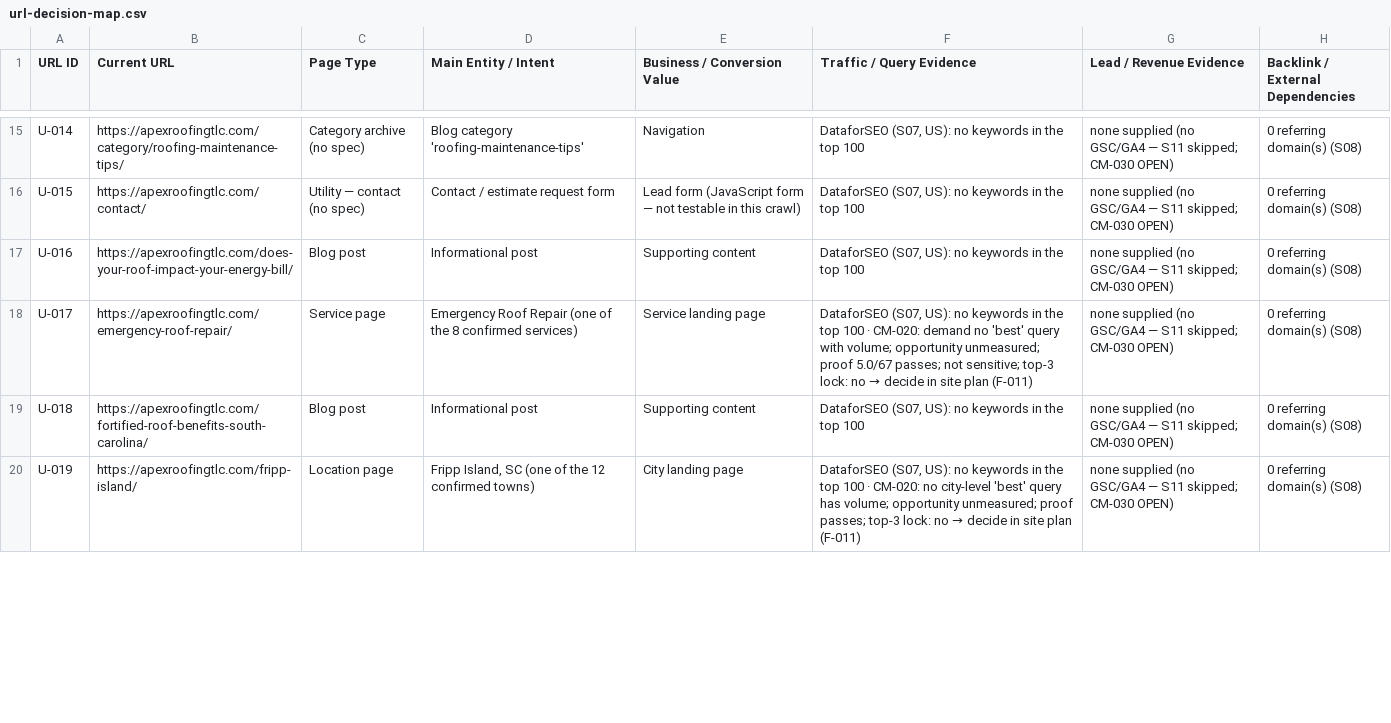
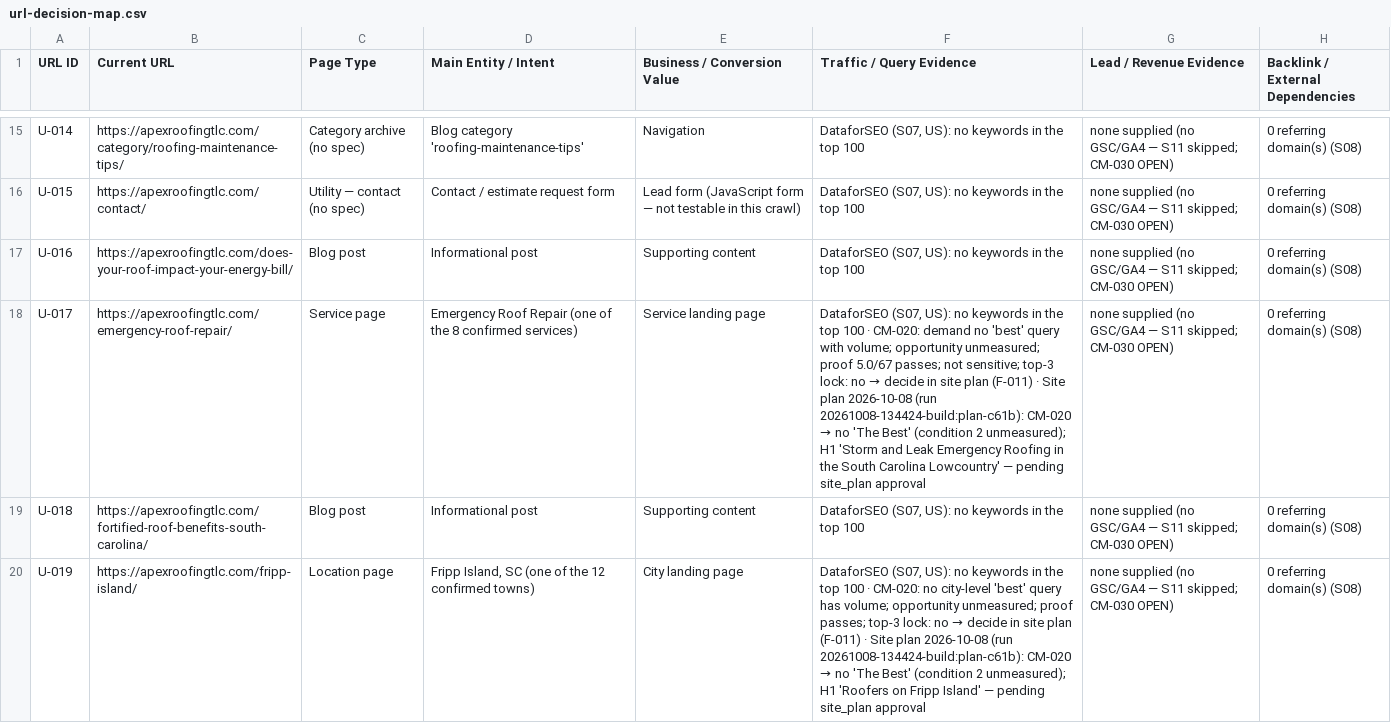
Before and after one commit to Paul-CMS/seo-ops, a CSV file: clients/apex-roofing-of-the-lowcountry/audit/2026-10-07/url-decision-map.csv, drawn as a sheet; only a part is shown, gaps mark what is left out; the diff covers the shown part only; the diff names each change by its address in the sheet, - before the commit and + after, or states it on an @@ line.

Commit message:
apex-roofing-of-the-lowcountry: /build:plan finished (49 changes)
Site plan complete for all 20 service and location pages. Keywords assigned, H1 decisions settled (no 'The Best'), 37 service and 19 location FAQs with no repeats. Town FAQ gaps (18 slots) to be sourced in facts interviews. Google 'best' check run: no page qualifies (competitors don't rank with 'best'). Batches: pilot (Roof Repair + Bluffton) → s1/s2 (services) → l1/l2/l3 (locations) → home/about.

```diff
--- a/clients/apex-roofing-of-the-lowcountry/audit/2026-10-07/url-decision-map.csv
+++ b/clients/apex-roofing-of-the-lowcountry/audit/2026-10-07/url-decision-map.csv
@@ F18 (Traffic / Query Evidence): …plan (F-011) → …plan (F-011) · Site plan 2026-10-08 (run 20261008-134424-build:plan-c61b): CM-020 → no 'The Best' (condition 2 unmeasured); H1 'Storm and Leak Emergency Roofing in the South Carolina Lowcountry' — pending site_plan approval @@
@@ F20 (Traffic / Query Evidence): …plan (F-011) → …plan (F-011) · Site plan 2026-10-08 (run 20261008-134424-build:plan-c61b): CM-020 → no 'The Best' (condition 2 unmeasured); H1 'Roofers on Fripp Island' — pending site_plan approval @@
```
Also changed, not shown: 19 edited cells elsewhere in this file, 19 other files.
